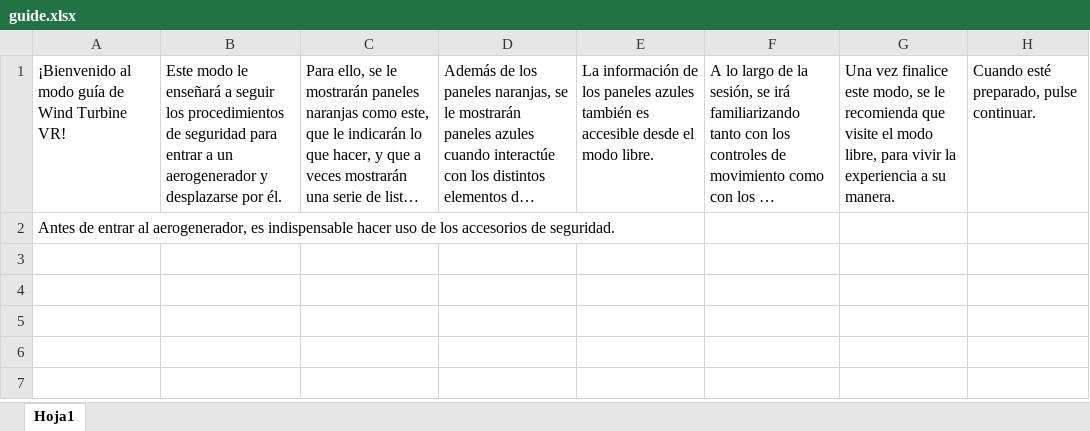
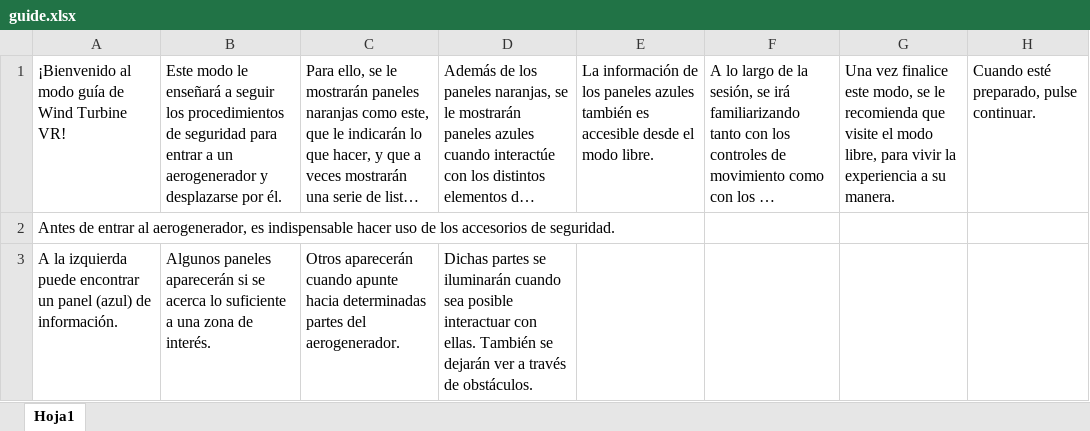
Before and after one commit to Chgv99/wind-turbine-vr, an Excel workbook: guide.xlsx, sheet Hoja1, drawn as a sheet; long unchanged cells end in …; values as stored, in another font and other column widths than the file's, no borders; the diff names each change by its address in the sheet, - before the commit and + after, or states it on an @@ line.

Commit message:
Guide (1)

```diff
--- a/guide.xlsx (sheet Hoja1)
+++ b/guide.xlsx (sheet Hoja1)
+row 3: A la izquierda puede encontrar un panel (azul) de información. | Algunos paneles aparecerán si se acerca lo suficiente a una zona de interés. | Otros aparecerán cuando apunte hacia determinadas partes del aerogenerador. | Dichas partes se iluminarán cuando sea posible interactuar con ellas. También se dejarán ver a través de obstáculos.
```
Also changed, not shown: 3 other files.
